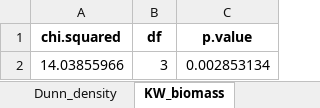
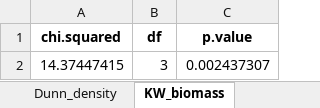
Before and after one commit to chenyenting1998/2022_OCA_midterm, an Excel workbook: tab/nonparm_test_standing_stock.xlsx, sheet KW_biomass, drawn as a sheet; values as stored, in another font and other column widths than the file's, no borders; removed rows and columns are numbered as before the commit, all else as after; the diff names each change by its address in the sheet, - before the commit and + after, or states it on an @@ line.

```diff
--- a/tab/nonparm_test_standing_stock.xlsx (sheet KW_biomass)
+++ b/tab/nonparm_test_standing_stock.xlsx (sheet KW_biomass)
-row 2: 14.03855966 | 3 | 0.002853134
+row 2: 14.37447415 | 3 | 0.002437307
```
Also changed, not shown: sheet Dunn_biomass, sheet Dunn_density, sheet KW_density, tab/2022_OCA_midterm_density_biomass_table.xlsx, tab/hel_pairwise_permutation_bio.xlsx, 5 other files.
